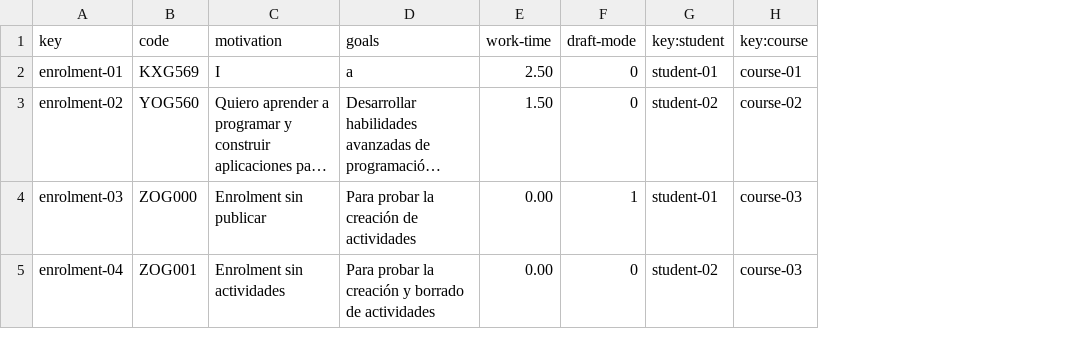
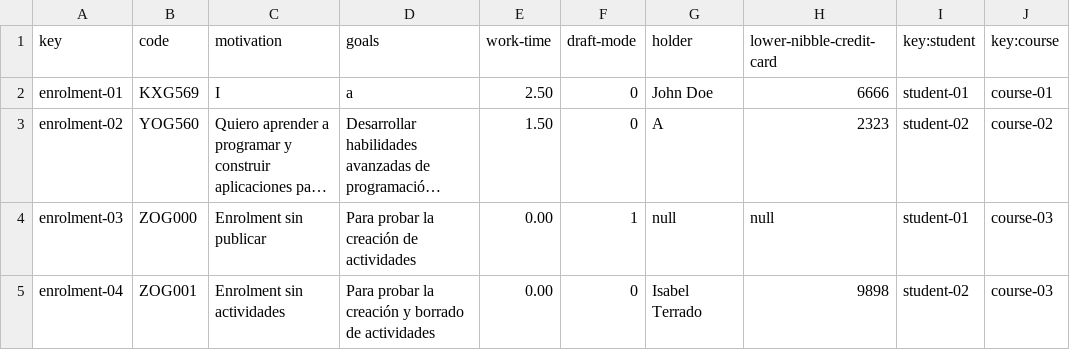
Before and after one commit to pgmarc/DP2-Project-C2.04.05, a CSV file: src/main/webapp/WEB-INF/resources/sample-data/enrolment.csv, drawn as a sheet; long unchanged cells end in …; the diff names each change by its address in the sheet, - before the commit and + after, or states it on an @@ line.

Commit message:
feat: empezando studentDashboard

```diff
--- a/src/main/webapp/WEB-INF/resources/sample-data/enrolment.csv
+++ b/src/main/webapp/WEB-INF/resources/sample-data/enrolment.csv
+column G (holder), rows 2-5: John Doe | A | null | Isabel Terrado
+column H (lower-nibble-credit-card), rows 2-5: 6666 | 2323 | null | 9898
```
Also changed, not shown: 12 other files.
